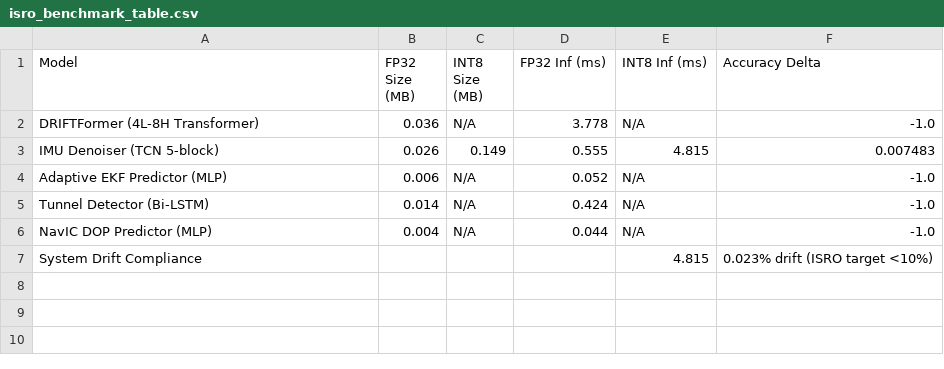
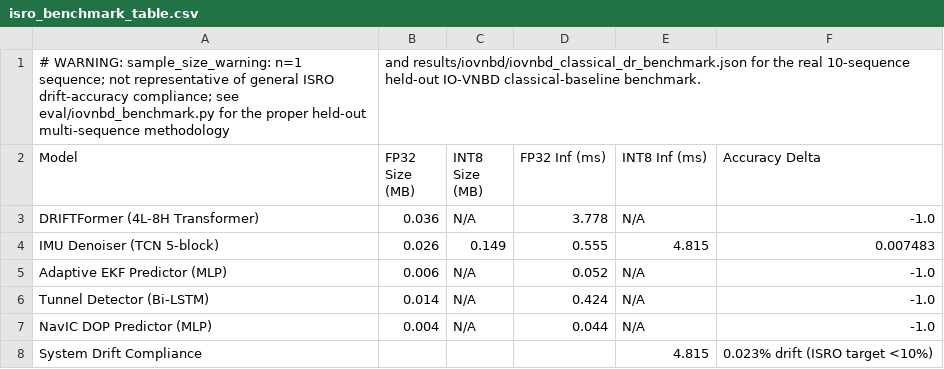
Before and after one commit to swatijs3017/navdrift0, a CSV file: results/isro_benchmark_table.csv, drawn as a sheet; the diff names each change by its address in the sheet, - before the commit and + after, or states it on an @@ line.

Commit message:
eval: honest per-sequence drift reporting, label the n=1 benchmark
Add eval/iovnbd_benchmark_report.py, a reporting-only wrapper around the
existing eval/iovnbd_benchmark.py (no change to its math) that surfaces
per-sequence drift results instead of only the aggregate. Verified
reproduction matches the existing aggregate exactly (mean ATE RMSE
71.78m, mean max drift 240.72m across the held-out test split).

Record the real per-sequence breakdown in
results/iovnbd/iovnbd_per_sequence_report.json: of the 10 held-out test
sequences, 2 (Vtb7, Vtb8) are too short to trigger a simulated GNSS
outage at all under the benchmark's outage parameters, leaving 8 with a
measurable result. Of those 8, only 4 stay under the SIH <10%-of-distance
drift target by worst-case (max) drift; 4 exceed it, up to 25.5%. This
supersedes the "10/10 scored" framing in the prior aggregate, which
did not distinguish "scored" from "had a measurable outage."

Add an explicit sample_size_warning to results/validation_full.json and
a warning header to results/isro_benchmark_table.csv: both files report
a single-sequence (n=1) benchmark that was previously presentable as an
unqualified ISRO compliance pass. The numbers are left in place, not
deleted, but are now clearly marked as non-representative, pointing to
the real multi-sequence results above.

This repository does not currently meet the SIH <10% drift target on a
majority-passing basis with the classical dead-reckoning baseline alone,
and no validated AI-assisted correction exists yet (DriftFormer's live
correction is disabled pending real normalization stats; the speed LSTM
was found unready to integrate — see docs and prior work in this
branch). This commit records that honestly rather than overstating it.

```diff
--- a/results/isro_benchmark_table.csv
+++ b/results/isro_benchmark_table.csv
+row 1: # WARNING: sample_size_warning: n=1 sequence; not representative of general ISRO drift-accuracy compliance; see eval/iovnbd_benchmark.py for the proper held-out multi-sequence methodology | and results/iovnbd/iovnbd_classical_dr_benchmark.json for the real 10-sequence held-out IO-VNBD classical-baseline benchmark.
```
Also changed, not shown: 4 other files.
